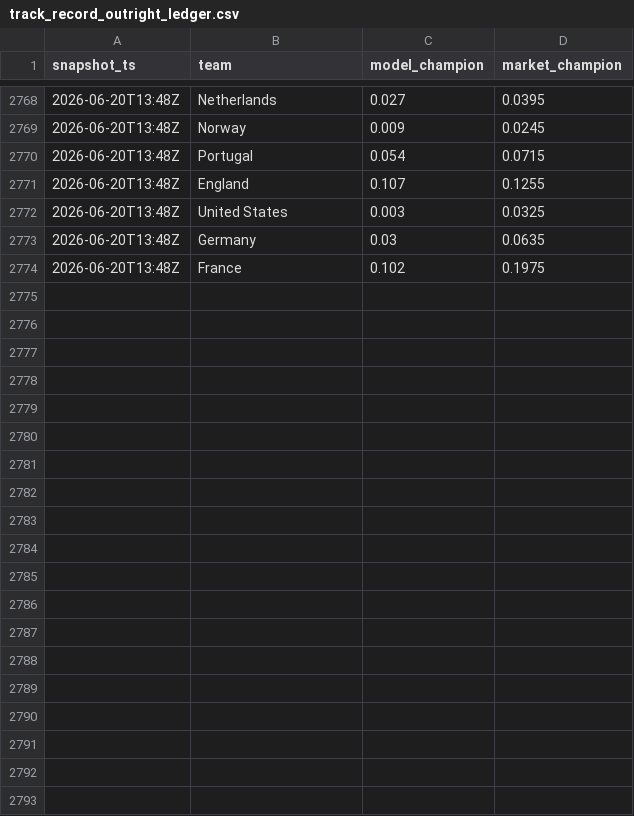
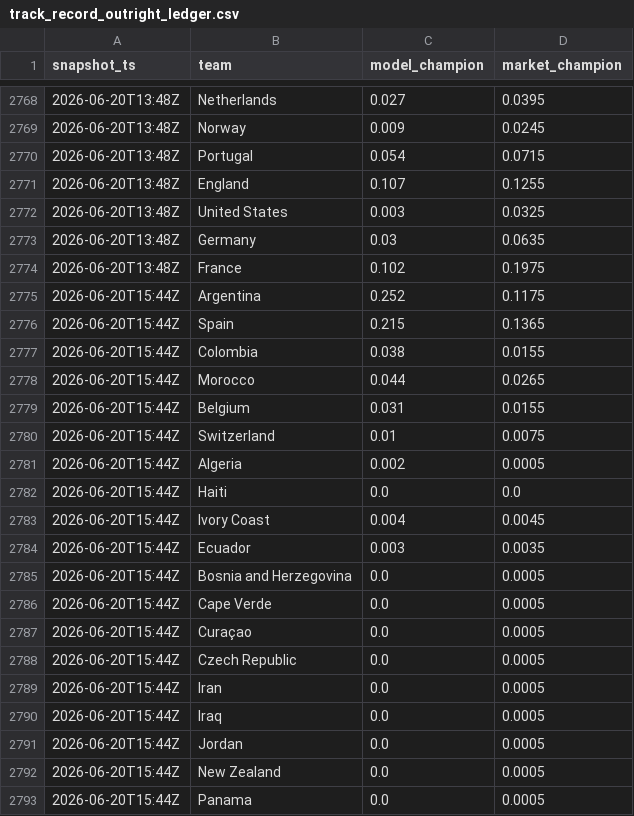
Before and after one commit to matteodethomasis-svg/wc2026-model, a CSV file: reports/track_record_outright_ledger.csv, drawn as a sheet; only a part is shown, gaps mark what is left out; the diff covers the shown part only; the diff names each change by its address in the sheet, - before the commit and + after, or states it on an @@ line.

```diff
--- a/reports/track_record_outright_ledger.csv
+++ b/reports/track_record_outright_ledger.csv
+row 2775: 2026-06-20T15:44Z | Argentina | 0.252 | 0.1175
+row 2776: 2026-06-20T15:44Z | Spain | 0.215 | 0.1365
+row 2777: 2026-06-20T15:44Z | Colombia | 0.038 | 0.0155
+row 2778: 2026-06-20T15:44Z | Morocco | 0.044 | 0.0265
+row 2779: 2026-06-20T15:44Z | Belgium | 0.031 | 0.0155
+row 2780: 2026-06-20T15:44Z | Switzerland | 0.01 | 0.0075
+row 2781: 2026-06-20T15:44Z | Algeria | 0.002 | 0.0005
+row 2782: 2026-06-20T15:44Z | Haiti | 0.0 | 0.0
+row 2783: 2026-06-20T15:44Z | Ivory Coast | 0.004 | 0.0045
+row 2784: 2026-06-20T15:44Z | Ecuador | 0.003 | 0.0035
+row 2785: 2026-06-20T15:44Z | Bosnia and Herzegovina | 0.0 | 0.0005
+row 2786: 2026-06-20T15:44Z | Cape Verde | 0.0 | 0.0005
+row 2787: 2026-06-20T15:44Z | Curaçao | 0.0 | 0.0005
+row 2788: 2026-06-20T15:44Z | Czech Republic | 0.0 | 0.0005
+row 2789: 2026-06-20T15:44Z | Iran | 0.0 | 0.0005
+row 2790: 2026-06-20T15:44Z | Iraq | 0.0 | 0.0005
+row 2791: 2026-06-20T15:44Z | Jordan | 0.0 | 0.0005
+row 2792: 2026-06-20T15:44Z | New Zealand | 0.0 | 0.0005
+row 2793: 2026-06-20T15:44Z | Panama | 0.0 | 0.0005
```
Also changed, not shown: 28 added rows elsewhere in this file, data/interim/polymarket_world_cup_winner.csv, 3 other files.
